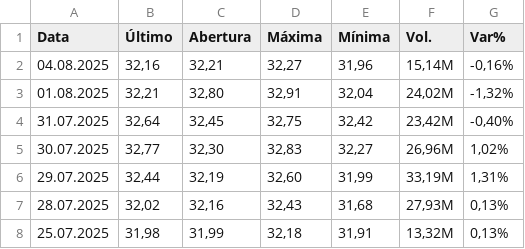
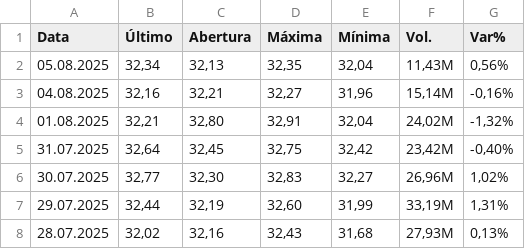
Before and after one commit to juniorjrfsn/rust_app, a CSV file: dados/PETR4 Dados Históricos.csv, drawn as a sheet; only a part is shown; the shorter side is filled out with more unchanged rows; the diff names each change by its address in the sheet, - before the commit and + after, or states it on an @@ line.

```diff
--- a/dados/PETR4 Dados Históricos.csv
+++ b/dados/PETR4 Dados Históricos.csv
+row 2: 05.08.2025 | 32,34 | 32,13 | 32,35 | 32,04 | 11,43M | 0,56%
```
Also changed, not shown: dados/EGIE3 Dados Históricos.csv, dados/ISAE4 Dados Históricos.csv, 19 other files.
